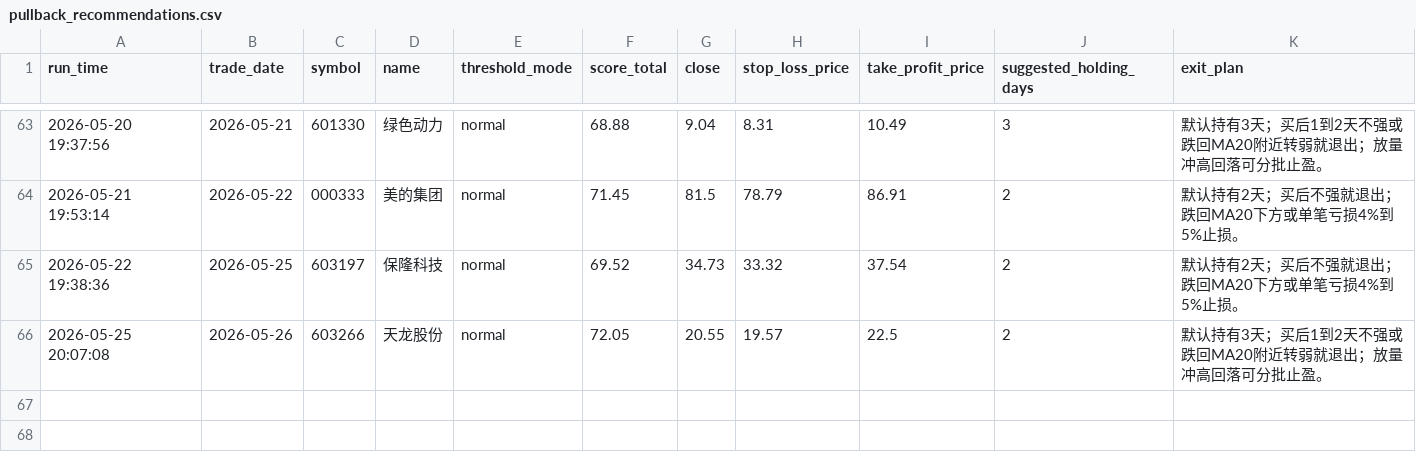
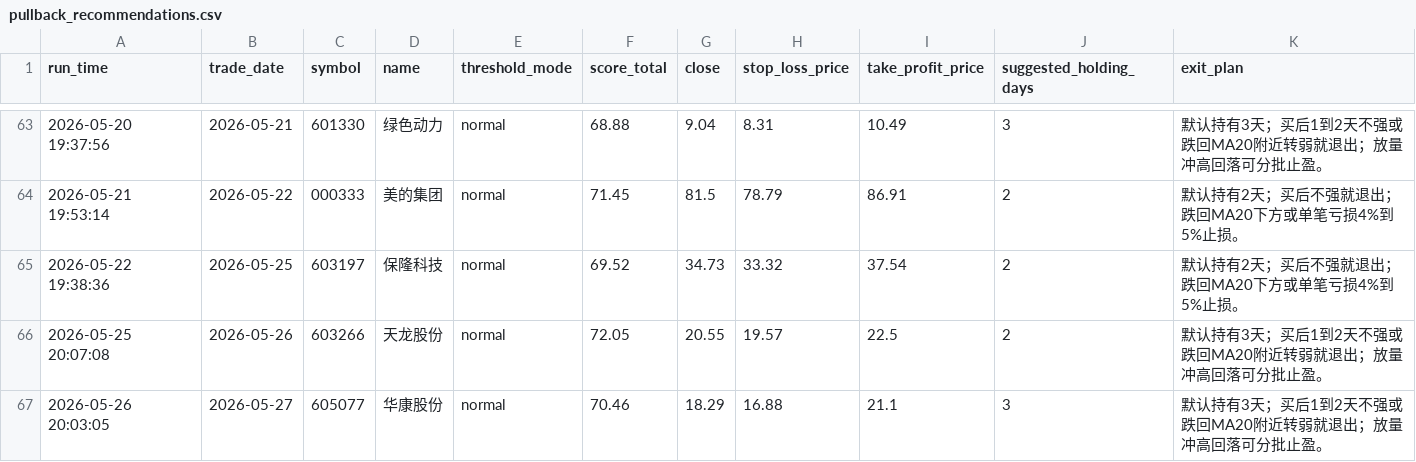
Before and after one commit to wuweiyuan/facai, a CSV file: reports/pullback_recommendations.csv, drawn as a sheet; only a part is shown, gaps mark what is left out; the diff names each change by its address in the sheet, - before the commit and + after, or states it on an @@ line.

```diff
--- a/reports/pullback_recommendations.csv
+++ b/reports/pullback_recommendations.csv
+row 67: 2026-05-26 20:03:05 | 2026-05-27 | 605077 | 华康股份 | normal | 70.46 | 18.29 | 16.88 | 21.1 | 3 | 默认持有3天；买后1到2天不强或跌回MA20附近转弱就退出；放量冲高回落可分批止盈。
```
Also changed, not shown: reports/adaptive_runs.csv, 3 other files.
